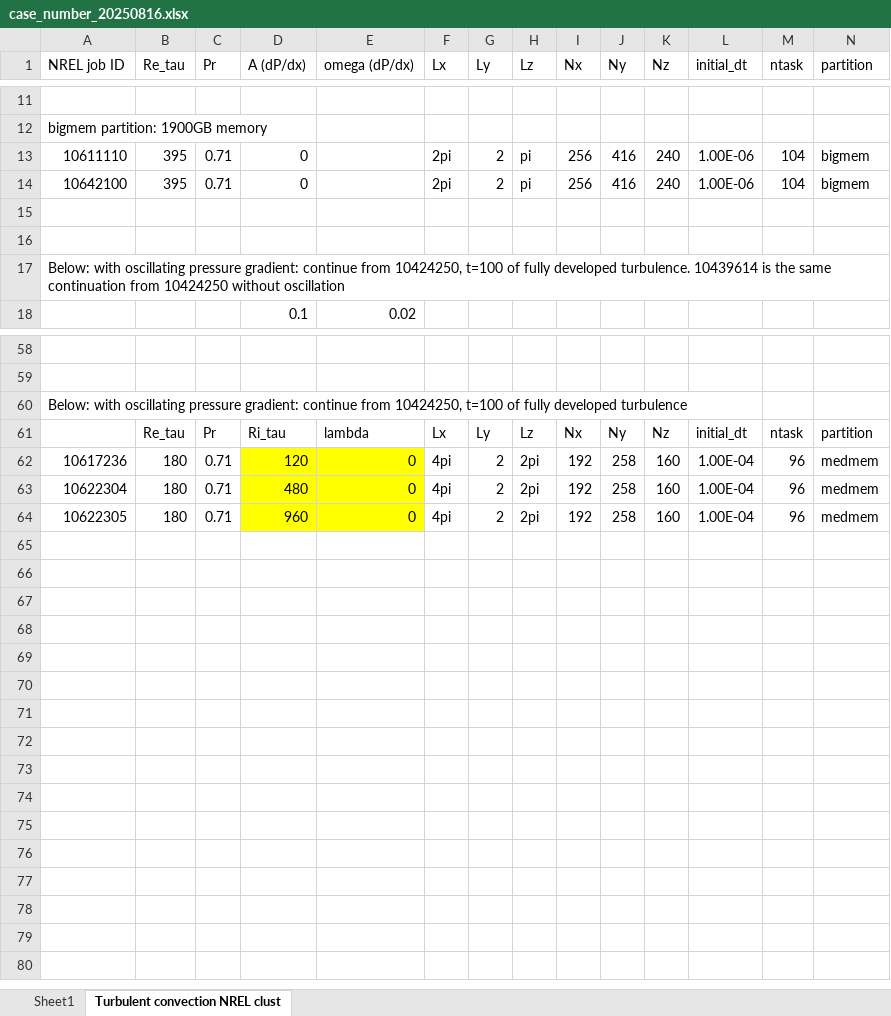
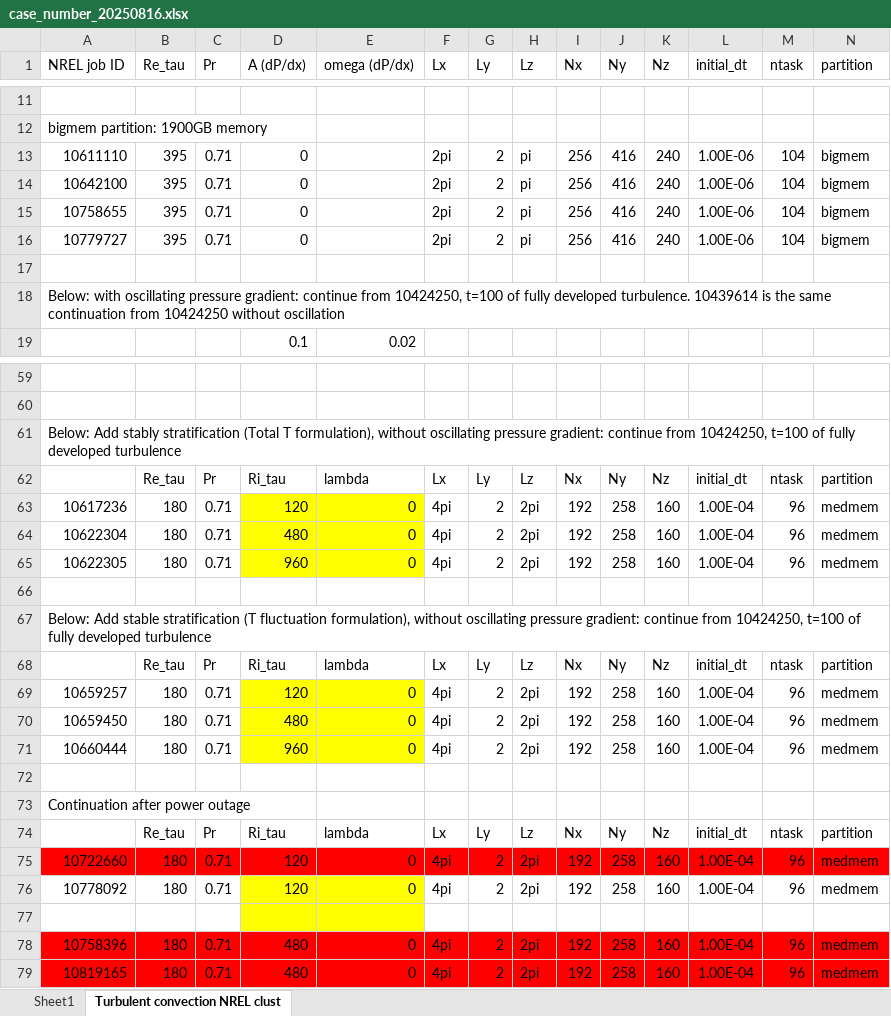
Before and after one commit to cliu124/convection_time_varying_T, an Excel workbook: case_number_20250816.xlsx, sheet Turbulent convection NREL clust, drawn as a sheet; only a part is shown, gaps mark what is left out; values as stored, in another font and other column widths than the file's, no borders; addresses are those after the commit; rows hold the shown columns only; the diff covers the shown part only; the diff names each change by its address in the sheet, - before the commit and + after, or states it on an @@ line.

```diff
--- a/case_number_20250816.xlsx (sheet Turbulent convection NREL clust)
+++ b/case_number_20250816.xlsx (sheet Turbulent convection NREL clust)
-row 15: (empty)
+row 15: 10758655 | 395 | 0.71 | 0 |  | 2pi | 2 | pi | 256 | 416 | 240 | 1.00E-06 | 104 | bigmem
+row 16: 10779727 | 395 | 0.71 | 0 |  | 2pi | 2 | pi | 256 | 416 | 240 | 1.00E-06 | 104 | bigmem
-A61 (NREL job ID): Below: with oscillating pressure…
+A61 (NREL job ID): Below: Add stably stratification (Total T formulation), without oscillating pressure…
+row 66: (empty)
+row 67: Below: Add stable stratification (T fluctuation formulation), without oscillating pressure gradient: continue from 10424250, t=100 of fully developed turbulence
+row 68:  | Re_tau | Pr | Ri_tau | lambda | Lx | Ly | Lz | Nx | Ny | Nz | initial_dt | ntask | partition
+row 69: 10659257 | 180 | 0.71 | 120 | 0 | 4pi | 2 | 2pi | 192 | 258 | 160 | 1.00E-04 | 96 | medmem
+row 70: 10659450 | 180 | 0.71 | 480 | 0 | 4pi | 2 | 2pi | 192 | 258 | 160 | 1.00E-04 | 96 | medmem
+row 71: 10660444 | 180 | 0.71 | 960 | 0 | 4pi | 2 | 2pi | 192 | 258 | 160 | 1.00E-04 | 96 | medmem
+row 72: (empty)
+row 73: Continuation after power outage
+row 74:  | Re_tau | Pr | Ri_tau | lambda | Lx | Ly | Lz | Nx | Ny | Nz | initial_dt | ntask | partition
+row 75: 10722660 | 180 | 0.71 | 120 | 0 | 4pi | 2 | 2pi | 192 | 258 | 160 | 1.00E-04 | 96 | medmem
+row 76: 10778092 | 180 | 0.71 | 120 | 0 | 4pi | 2 | 2pi | 192 | 258 | 160 | 1.00E-04 | 96 | medmem
+row 77: (empty)
+row 78: 10758396 | 180 | 0.71 | 480 | 0 | 4pi | 2 | 2pi | 192 | 258 | 160 | 1.00E-04 | 96 | medmem
+row 79: 10819165 | 180 | 0.71 | 480 | 0 | 4pi | 2 | 2pi | 192 | 258 | 160 | 1.00E-04 | 96 | medmem
```
Also changed, not shown: cell formats elsewhere in this sheet, 2 other files.
